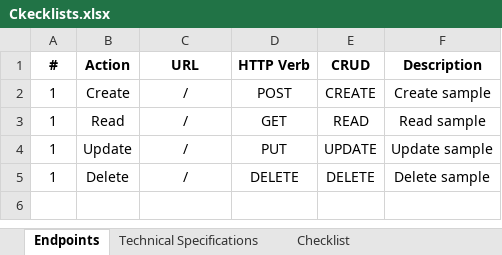
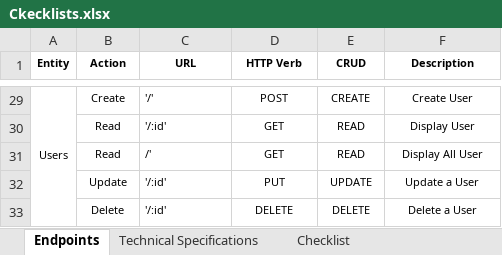
Before and after one commit to agtagaruma/portfolio001, an Excel workbook: p4-node-app/checklists/Ckecklists.xlsx, sheet Endpoints, drawn as a sheet; only a part is shown, gaps mark what is left out; values as stored, in another font and other column widths than the file's, no borders; addresses are those after the commit; the diff covers the shown part only; the diff names each change by its address in the sheet, - before the commit and + after, or states it on an @@ line.

```diff
--- a/p4-node-app/checklists/Ckecklists.xlsx (sheet Endpoints)
+++ b/p4-node-app/checklists/Ckecklists.xlsx (sheet Endpoints)
-A1: #
+A1: Entity
@@ A1:F1 text size: smaller @@
-A29 (Entity): 1
+A29 (Entity): Users
@@ A29:F29 text size: smaller @@
+A29:A33 merged
-C29 (URL): /
+C29 (URL): '/'
-C29 alignment: center
+C29 alignment: left
-F29 (Description): Create sample
+F29 (Description): Create User
+row 30:  | Read | '/:id' | GET | READ | Display User
-A31:A33 (Entity): 1
+A31:A33 (Entity): (empty)
@@ B31:F33 text size: smaller @@
-C31 (URL): /
+C31 (URL): /'
-C31:C33 alignment: center
+C31:C33 alignment: left
-F31 (Description): Read sample
+F31 (Description): Display All User
-C32:C33 (URL): /
+C32:C33 (URL): '/:id'
-F32 (Description): Update sample
+F32 (Description): Update a User
-F33 (Description): Delete sample
+F33 (Description): Delete a User
```
Also changed, not shown: 27 added rows elsewhere in this sheet, sheet Technical Specifications, sheet Checklist.
